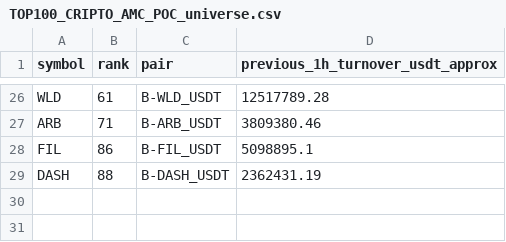
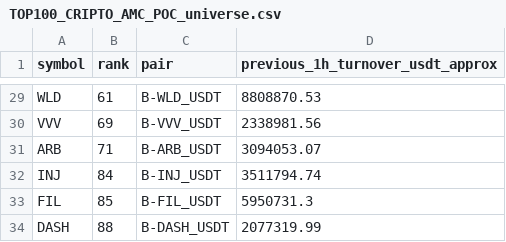
Before and after one commit to jharajesh1210/Guruji, a CSV file: TOP100_CRIPTO_AMC_POC_universe.csv, drawn as a sheet; only a part is shown, gaps mark what is left out; addresses are those after the commit; the diff covers the shown part only; the diff names each change by its address in the sheet, - before the commit and + after, or states it on an @@ line.

```diff
--- a/TOP100_CRIPTO_AMC_POC_universe.csv
+++ b/TOP100_CRIPTO_AMC_POC_universe.csv
-D29 (previous_1h_turnover_usdt_approx): 12517789.28
+D29 (previous_1h_turnover_usdt_approx): 8808870.53
+row 30: VVV | 69 | B-VVV_USDT | 2338981.56
-D31 (previous_1h_turnover_usdt_approx): 3809380.46
+D31 (previous_1h_turnover_usdt_approx): 3094053.07
+row 32: INJ | 84 | B-INJ_USDT | 3511794.74
-B33 (rank): 86
+B33 (rank): 85
-D33 (previous_1h_turnover_usdt_approx): 5098895.1
+D33 (previous_1h_turnover_usdt_approx): 5950731.3
-D34 (previous_1h_turnover_usdt_approx): 2362431.19
+D34 (previous_1h_turnover_usdt_approx): 2077319.99
```
Also changed, not shown: 3 added rows and 25 edited cells elsewhere in this file, 1 other file.
